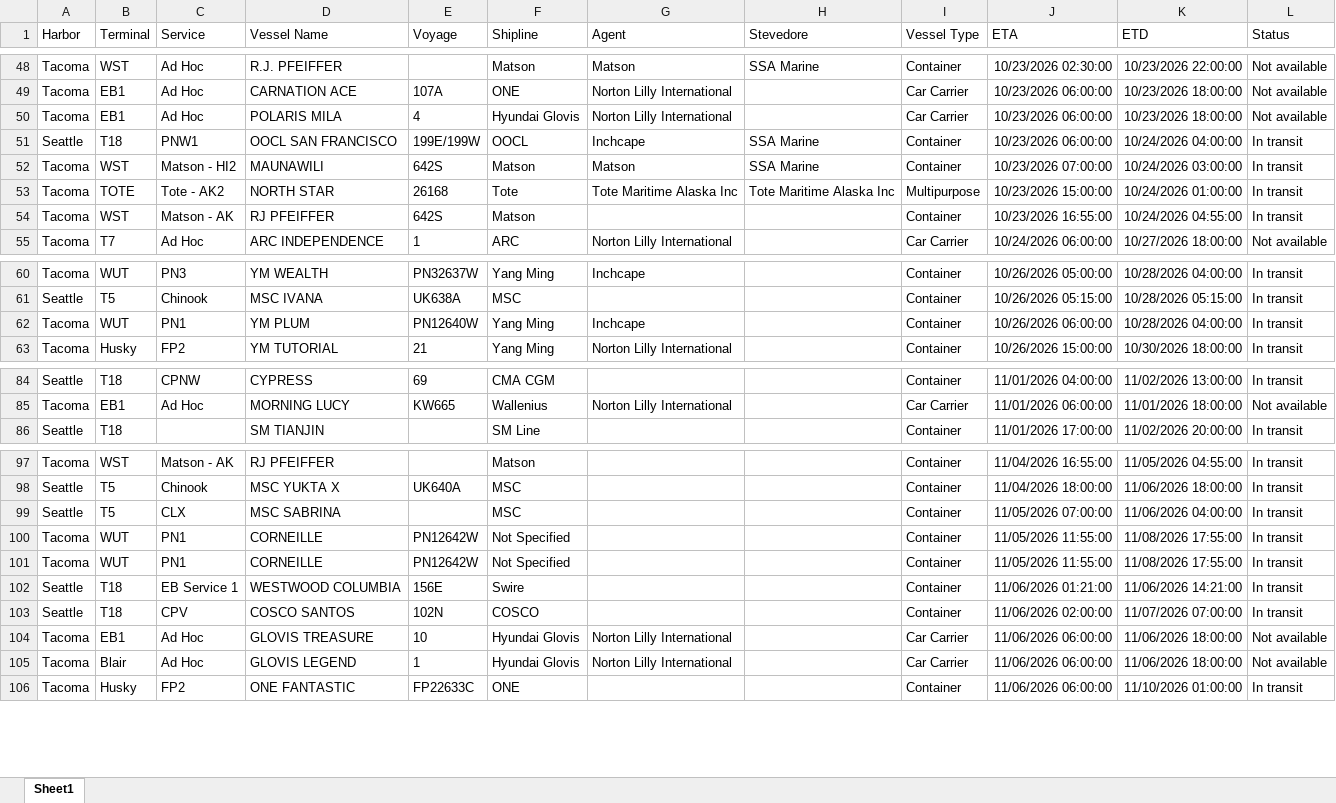
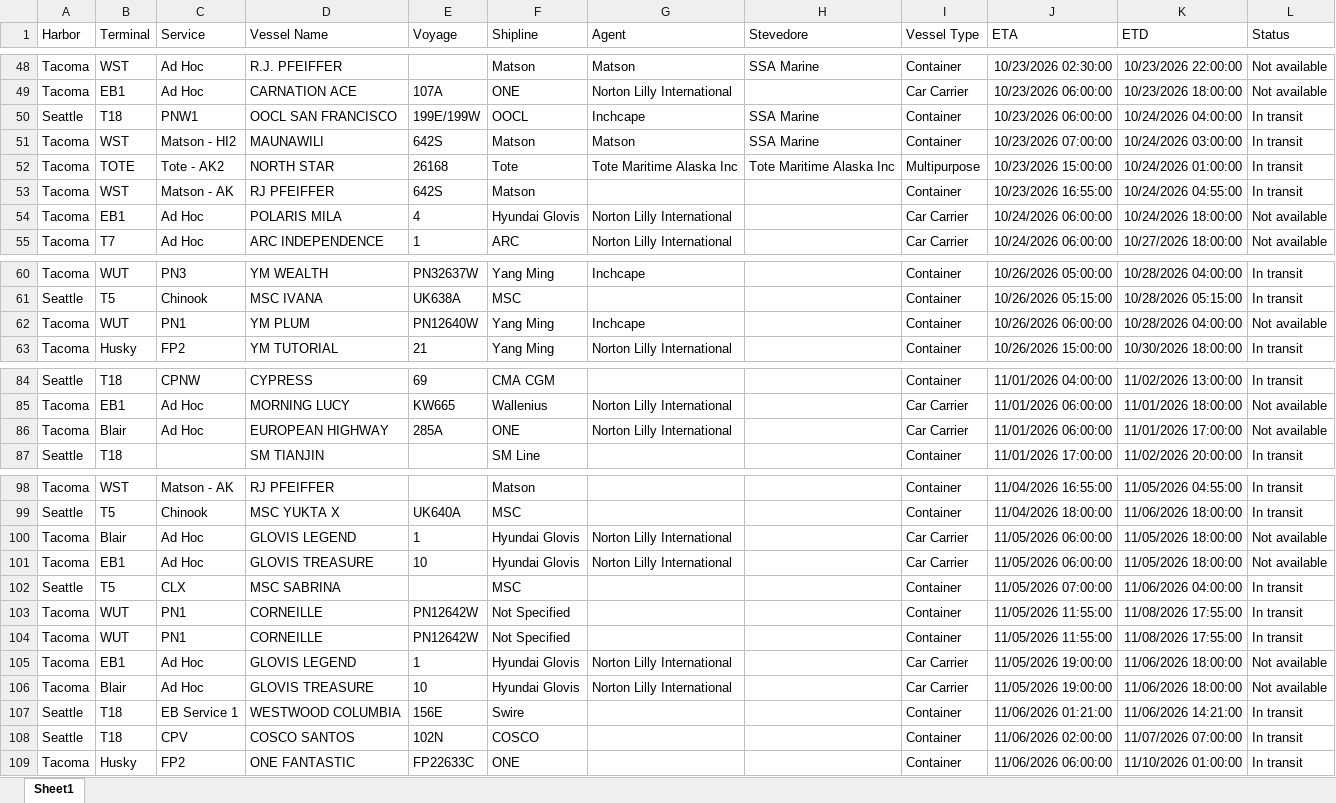
Before and after one commit to TheJoe1990/Ilwu, an Excel workbook: data/vessels/2026-10-13.xlsx, sheet Sheet1, drawn as a sheet; only a part is shown, gaps mark what is left out; values as stored, in another font and other column widths than the file's, no borders; table styles not drawn; removed rows and columns are numbered as before the commit, all else as after; the diff covers the shown part only; the diff names each change by its address in the sheet, - before the commit and + after, or states it on an @@ line.

```diff
--- a/data/vessels/2026-10-13.xlsx (sheet Sheet1)
+++ b/data/vessels/2026-10-13.xlsx (sheet Sheet1)
-row 50: Tacoma | EB1 | Ad Hoc | POLARIS MILA | 4 | Hyundai Glovis | Norton Lilly International |  | Car Carrier | 10/23/2026 06:00:00 | 10/23/2026 18:00:00 | Not available
+row 54: Tacoma | EB1 | Ad Hoc | POLARIS MILA | 4 | Hyundai Glovis | Norton Lilly International |  | Car Carrier | 10/24/2026 06:00:00 | 10/24/2026 18:00:00 | Not available
-L62 (Status): In transit
+L62 (Status): Not available
+row 86: Tacoma | Blair | Ad Hoc | EUROPEAN HIGHWAY | 285A | ONE | Norton Lilly International |  | Car Carrier | 11/01/2026 06:00:00 | 11/01/2026 17:00:00 | Not available
+row 100: Tacoma | Blair | Ad Hoc | GLOVIS LEGEND | 1 | Hyundai Glovis | Norton Lilly International |  | Car Carrier | 11/05/2026 06:00:00 | 11/05/2026 18:00:00 | Not available
+row 101: Tacoma | EB1 | Ad Hoc | GLOVIS TREASURE | 10 | Hyundai Glovis | Norton Lilly International |  | Car Carrier | 11/05/2026 06:00:00 | 11/05/2026 18:00:00 | Not available
+row 105: Tacoma | EB1 | Ad Hoc | GLOVIS LEGEND | 1 | Hyundai Glovis | Norton Lilly International |  | Car Carrier | 11/05/2026 19:00:00 | 11/06/2026 18:00:00 | Not available
+row 106: Tacoma | Blair | Ad Hoc | GLOVIS TREASURE | 10 | Hyundai Glovis | Norton Lilly International |  | Car Carrier | 11/05/2026 19:00:00 | 11/06/2026 18:00:00 | Not available
-row 104: Tacoma | EB1 | Ad Hoc | GLOVIS TREASURE | 10 | Hyundai Glovis | Norton Lilly International |  | Car Carrier | 11/06/2026 06:00:00 | 11/06/2026 18:00:00 | Not available
-row 105: Tacoma | Blair | Ad Hoc | GLOVIS LEGEND | 1 | Hyundai Glovis | Norton Lilly International |  | Car Carrier | 11/06/2026 06:00:00 | 11/06/2026 18:00:00 | Not available
```
Also changed, not shown: 1 added row, 1 removed row, 5 moved rows and 1 edited cell elsewhere in this sheet.
